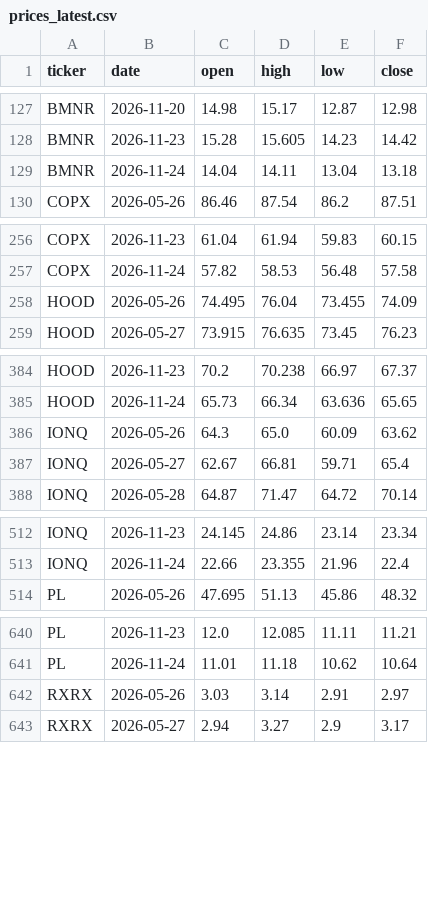
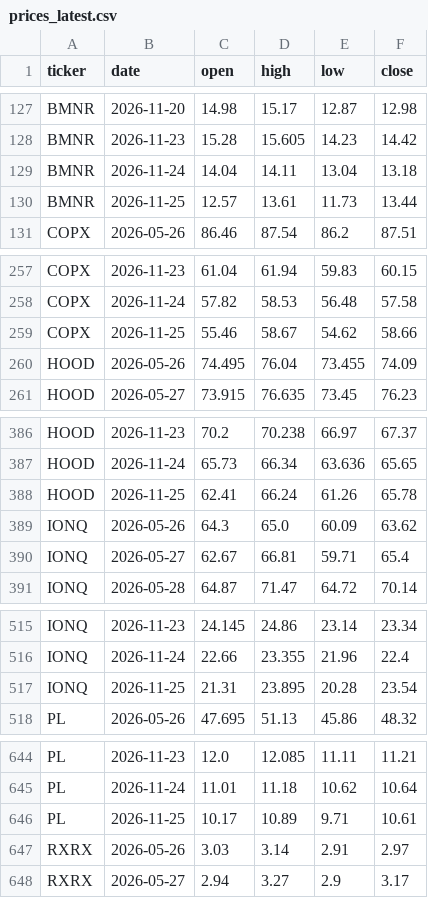
Before and after one commit to MinJoonCho627/petrodollar-dashboard, a CSV file: prices_latest.csv, drawn as a sheet; only a part is shown, gaps mark what is left out; the diff covers the shown part only.

Commit message:
prices: 2026-11-25

```diff
--- a/prices_latest.csv
+++ b/prices_latest.csv
@@ -129,2 +129,3 @@ BMNR,2026-11-23,15.28,15.605,14.23,14.42
 BMNR,2026-11-24,14.04,14.11,13.04,13.18
+BMNR,2026-11-25,12.57,13.61,11.73,13.44
 COPX,2026-05-26,86.46,87.54,86.2,87.51
@@ -257,2 +258,3 @@ COPX,2026-11-23,61.04,61.94,59.83,60.15
 COPX,2026-11-24,57.82,58.53,56.48,57.58
+COPX,2026-11-25,55.46,58.67,54.62,58.66
 HOOD,2026-05-26,74.495,76.04,73.455,74.09
@@ -385,2 +387,3 @@ HOOD,2026-11-23,70.2,70.238,66.97,67.37
 HOOD,2026-11-24,65.73,66.34,63.636,65.65
+HOOD,2026-11-25,62.41,66.24,61.26,65.78
 IONQ,2026-05-26,64.3,65.0,60.09,63.62
@@ -513,2 +516,3 @@ IONQ,2026-11-23,24.145,24.86,23.14,23.34
 IONQ,2026-11-24,22.66,23.355,21.96,22.4
+IONQ,2026-11-25,21.31,23.895,20.28,23.54
 PL,2026-05-26,47.695,51.13,45.86,48.32
@@ -641,2 +645,3 @@ PL,2026-11-23,12.0,12.085,11.11,11.21
 PL,2026-11-24,11.01,11.18,10.62,10.64
+PL,2026-11-25,10.17,10.89,9.71,10.61
 RXRX,2026-05-26,3.03,3.14,2.91,2.97
```
Also changed, not shown: 5 added rows elsewhere in this file, 2 other files.
